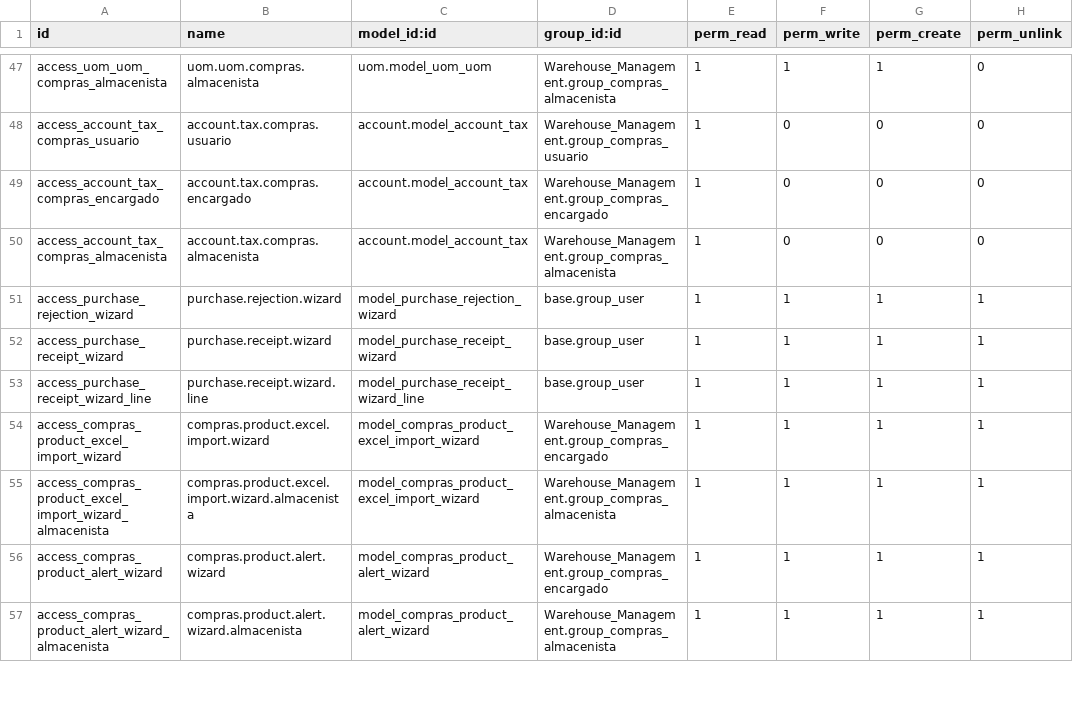
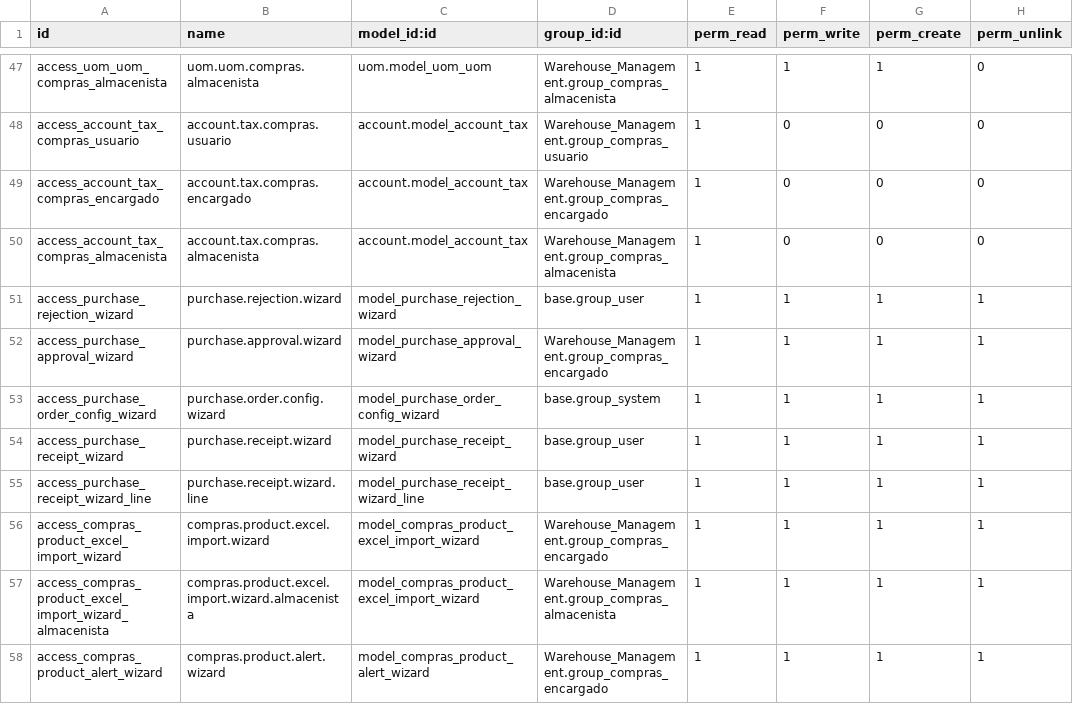
Before and after one commit to stepsytes-ui/odoo_fruve, a CSV file: modules/Warehouse_Management/security/ir.model.access.csv, drawn as a sheet; only a part is shown, gaps mark what is left out; the shorter side is filled out with more unchanged rows; the diff names each change by its address in the sheet, - before the commit and + after, or states it on an @@ line.

```diff
--- a/modules/Warehouse_Management/security/ir.model.access.csv
+++ b/modules/Warehouse_Management/security/ir.model.access.csv
+row 52: access_purchase_approval_wizard | purchase.approval.wizard | model_purchase_approval_wizard | Warehouse_Management.group_compras_encargado | 1 | 1 | 1 | 1
+row 53: access_purchase_order_config_wizard | purchase.order.config.wizard | model_purchase_order_config_wizard | base.group_system | 1 | 1 | 1 | 1
```
Also changed, not shown: 15 other files.
